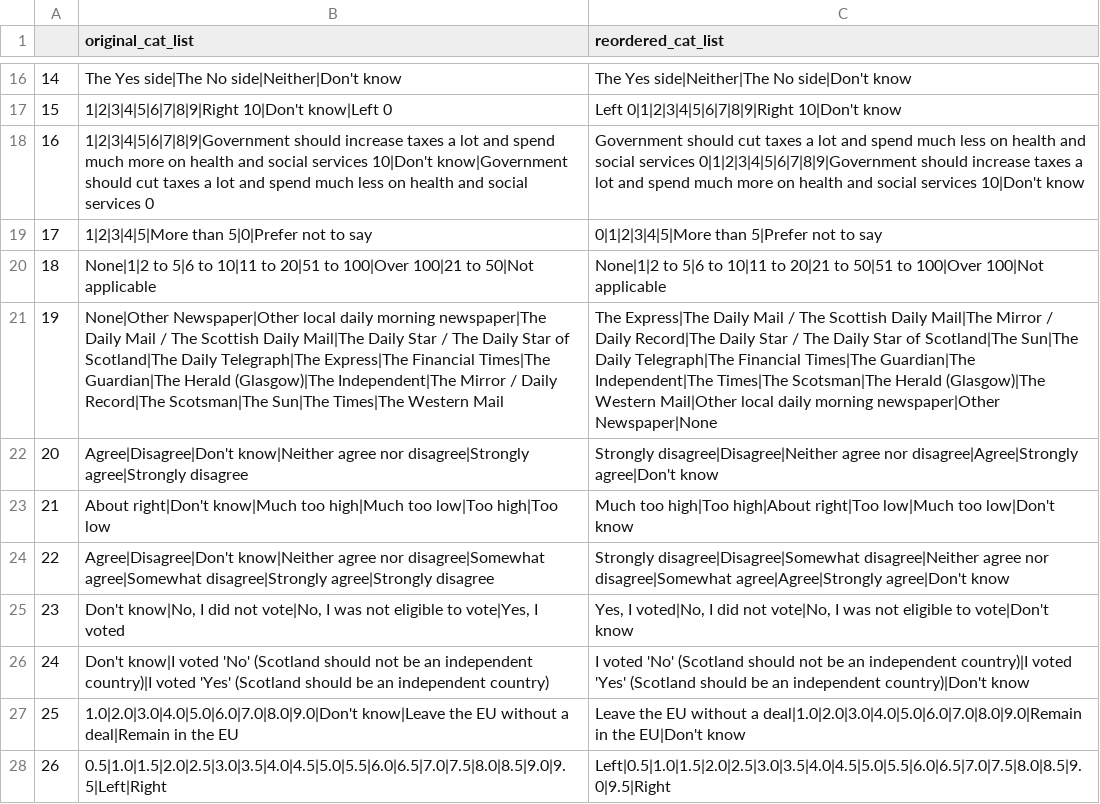
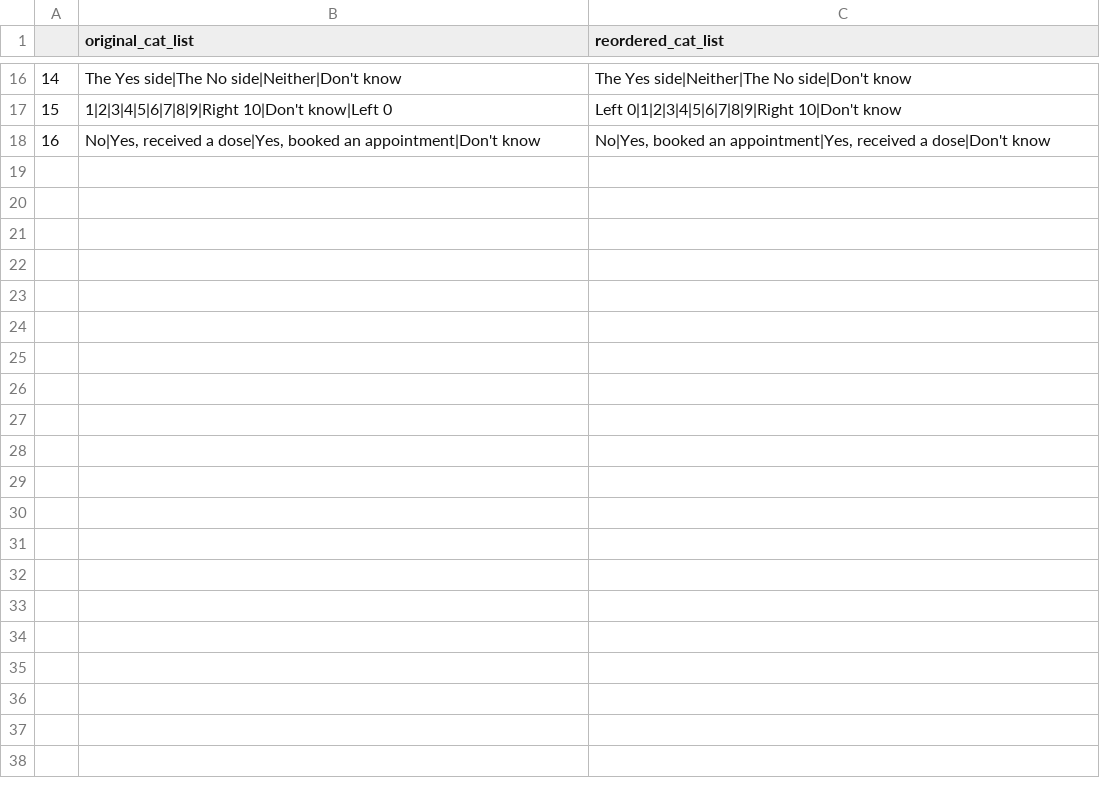
Before and after one commit to MariosRichards/BES_analysis_code, a CSV file: small data files/reorder_variable_dict.csv, drawn as a sheet; only a part is shown, gaps mark what is left out; removed rows and columns are numbered as before the commit, all else as after; the diff names each change by its address in the sheet, - before the commit and + after, or states it on an @@ line.

Commit message:
But more exploration, party positioning and some rebuilding basic datasets

```diff
--- a/small data files/reorder_variable_dict.csv
+++ b/small data files/reorder_variable_dict.csv
-row 18: 16 | 1|2|3|4|5|6|7|8|9|Government should increase taxes a lot and spend much more on health and social services 10|Don't know|Government should cut taxes a lot and spend much less on health and social services 0 | Government should cut taxes a lot and spend much less on health and social services 0|1|2|3|4|5|6|7|8|9|Government should increase taxes a lot and spend much more on health and social services 10|Don't know
-row 19: 17 | 1|2|3|4|5|More than 5|0|Prefer not to say | 0|1|2|3|4|5|More than 5|Prefer not to say
-row 20: 18 | None|1|2 to 5|6 to 10|11 to 20|51 to 100|Over 100|21 to 50|Not applicable | None|1|2 to 5|6 to 10|11 to 20|21 to 50|51 to 100|Over 100|Not applicable
-row 21: 19 | None|Other Newspaper|Other local daily morning newspaper|The Daily Mail / The Scottish Daily Mail|The Daily Star / The Daily Star of Scotland|The Daily Telegraph|The Express|The Financial Times|The Guardian|The Herald (Glasgow)|The Independent|The Mirror / Daily Record|The Scotsman|The Sun|The Times|The Western Mail | The Express|The Daily Mail / The Scottish Daily Mail|The Mirror / Daily Record|The Daily Star / The Daily Star of Scotland|The Sun|The Daily Telegraph|The Financial Times|The Guardian|The Independent|The Times|The Scotsman|The Herald (Glasgow)|The Western Mail|Other local daily morning newspaper|Other Newspaper|None
-row 22: 20 | Agree|Disagree|Don't know|Neither agree nor disagree|Strongly agree|Strongly disagree | Strongly disagree|Disagree|Neither agree nor disagree|Agree|Strongly agree|Don't know
-row 23: 21 | About right|Don't know|Much too high|Much too low|Too high|Too low | Much too high|Too high|About right|Too low|Much too low|Don't know
-row 24: 22 | Agree|Disagree|Don't know|Neither agree nor disagree|Somewhat agree|Somewhat disagree|Strongly agree|Strongly disagree | Strongly disagree|Disagree|Somewhat disagree|Neither agree nor disagree|Somewhat agree|Agree|Strongly agree|Don't know
-row 25: 23 | Don't know|No, I did not vote|No, I was not eligible to vote|Yes, I voted | Yes, I voted|No, I did not vote|No, I was not eligible to vote|Don't know
-row 26: 24 | Don't know|I voted 'No' (Scotland should not be an independent country)|I voted 'Yes' (Scotland should be an independent country) | I voted 'No' (Scotland should not be an independent country)|I voted 'Yes' (Scotland should be an independent country)|Don't know
-row 27: 25 | 1.0|2.0|3.0|4.0|5.0|6.0|7.0|8.0|9.0|Don't know|Leave the EU without a deal|Remain in the EU | Leave the EU without a deal|1.0|2.0|3.0|4.0|5.0|6.0|7.0|8.0|9.0|Remain in the EU|Don't know
-row 28: 26 | 0.5|1.0|1.5|2.0|2.5|3.0|3.5|4.0|4.5|5.0|5.5|6.0|6.5|7.0|7.5|8.0|8.5|9.0|9.5|Left|Right | Left|0.5|1.0|1.5|2.0|2.5|3.0|3.5|4.0|4.5|5.0|5.5|6.0|6.5|7.0|7.5|8.0|8.5|9.0|9.5|Right
+row 18: 16 | No|Yes, received a dose|Yes, booked an appointment|Don't know | No|Yes, booked an appointment|Yes, received a dose|Don't know
```
Also changed, not shown: small data files/BES_file_manifest.csv, small data files/rename_variable_dict.csv, 9 other files.
